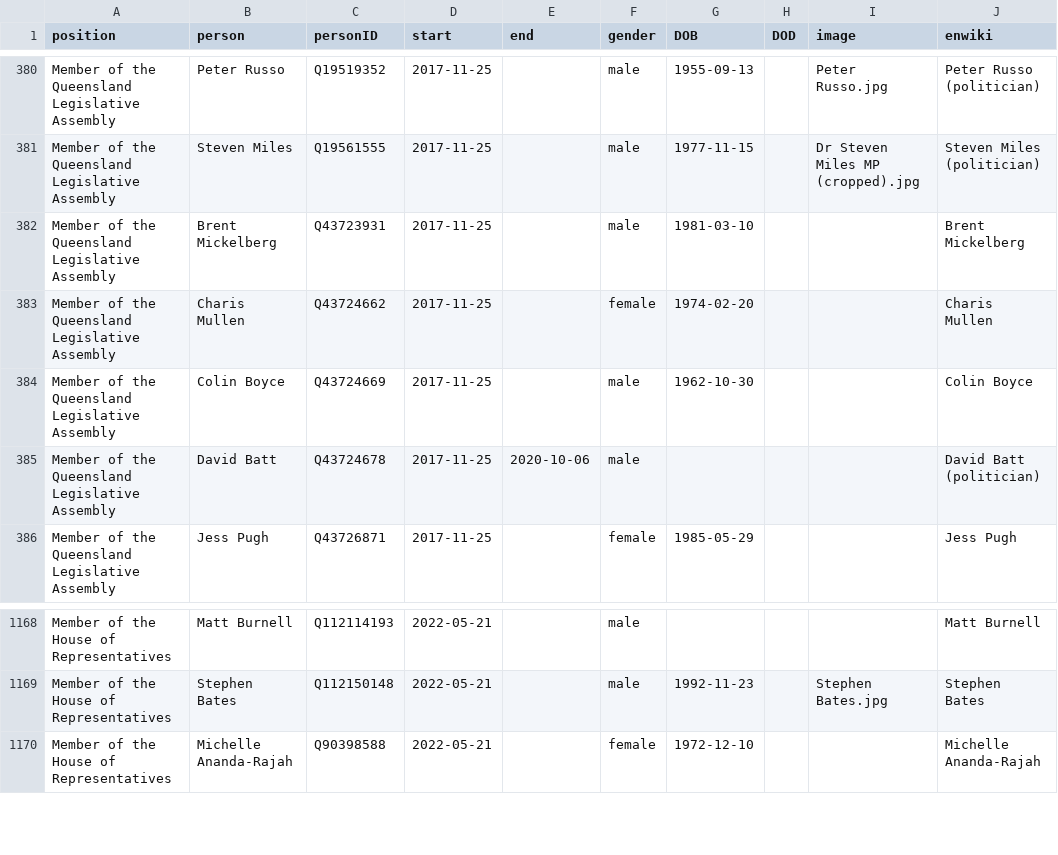
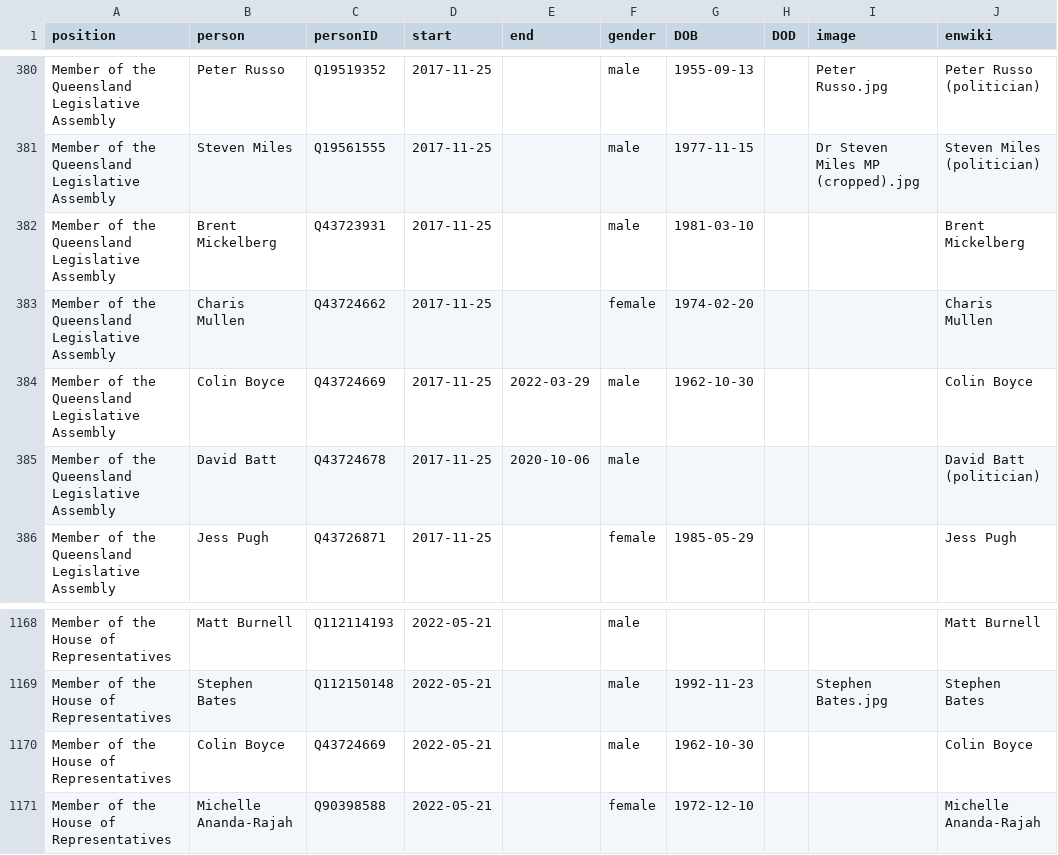
Before and after one commit to every-politician-scrapers/australia-cabinet, a CSV file: html/legislators.csv, drawn as a sheet; only a part is shown, gaps mark what is left out.

Commit message:
PCB update

```diff
--- a/html/legislators.csv
+++ b/html/legislators.csv
@@ -383,3 +383,3 @@ Member of the Queensland Legislative Assembly,Brent Mickelberg,Q43723931,2017-11
 Member of the Queensland Legislative Assembly,Charis Mullen,Q43724662,2017-11-25,,female,1974-02-20,,,Charis Mullen
-Member of the Queensland Legislative Assembly,Colin Boyce,Q43724669,2017-11-25,,male,1962-10-30,,,Colin Boyce
+Member of the Queensland Legislative Assembly,Colin Boyce,Q43724669,2017-11-25,2022-03-29,male,1962-10-30,,,Colin Boyce
 Member of the Queensland Legislative Assembly,David Batt,Q43724678,2017-11-25,2020-10-06,male,,,,David Batt (politician)
@@ -1169,2 +1169,3 @@ Member of the House of Representatives,Matt Burnell,Q112114193,2022-05-21,,male,
 Member of the House of Representatives,Stephen Bates,Q112150148,2022-05-21,,male,1992-11-23,,Stephen Bates.jpg,Stephen Bates
+Member of the House of Representatives,Colin Boyce,Q43724669,2022-05-21,,male,1962-10-30,,,Colin Boyce
 Member of the House of Representatives,Michelle Ananda-Rajah,Q90398588,2022-05-21,,female,1972-12-10,,,Michelle Ananda-Rajah
```
